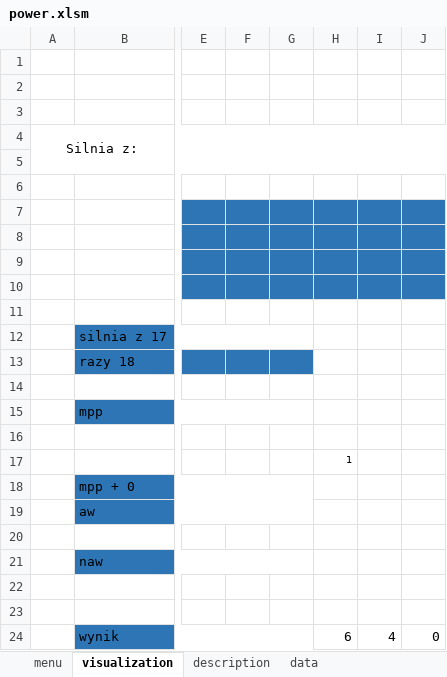
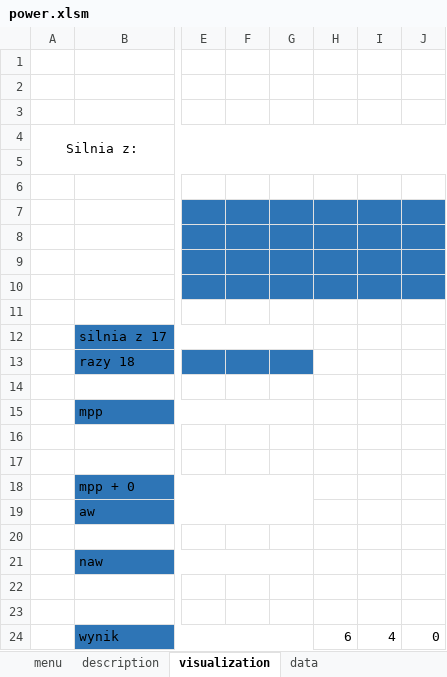
Before and after one commit to arkadiuss/vba, an Excel workbook: power.xlsm, sheet visualization, drawn as a sheet; only a part is shown, gaps mark what is left out; values as stored, in another font and other column widths than the file's, no borders; the diff names each change by its address in the sheet, - before the commit and + after, or states it on an @@ line.

```diff
--- a/power.xlsm (sheet visualization)
+++ b/power.xlsm (sheet visualization)
@@ sheet tab order changed: menu | description | visualization | data @@
-H17: 1
+H17: (empty)
```
Also changed, not shown: sheet data, charts or pictures, szykfrowanie.xlsm.
